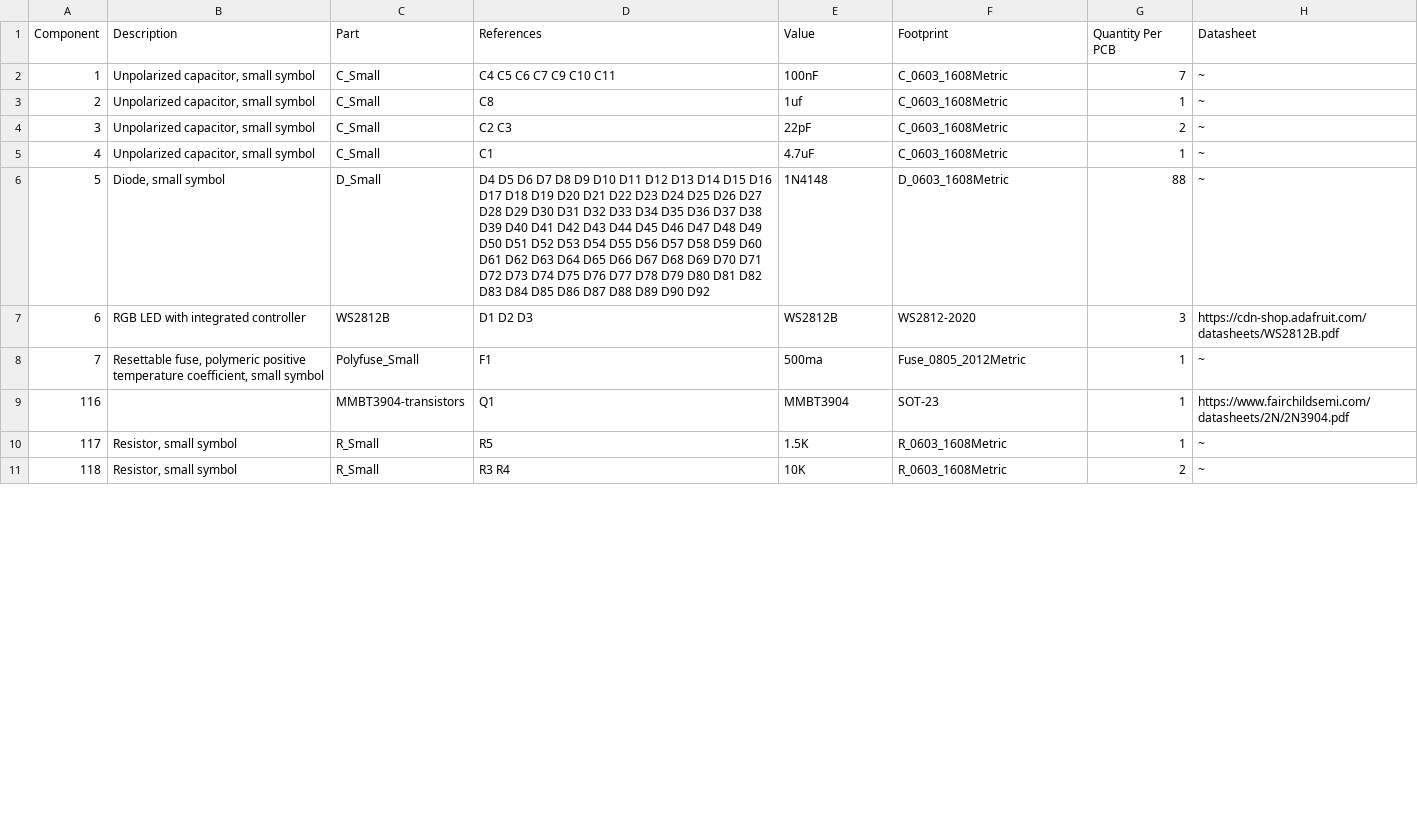
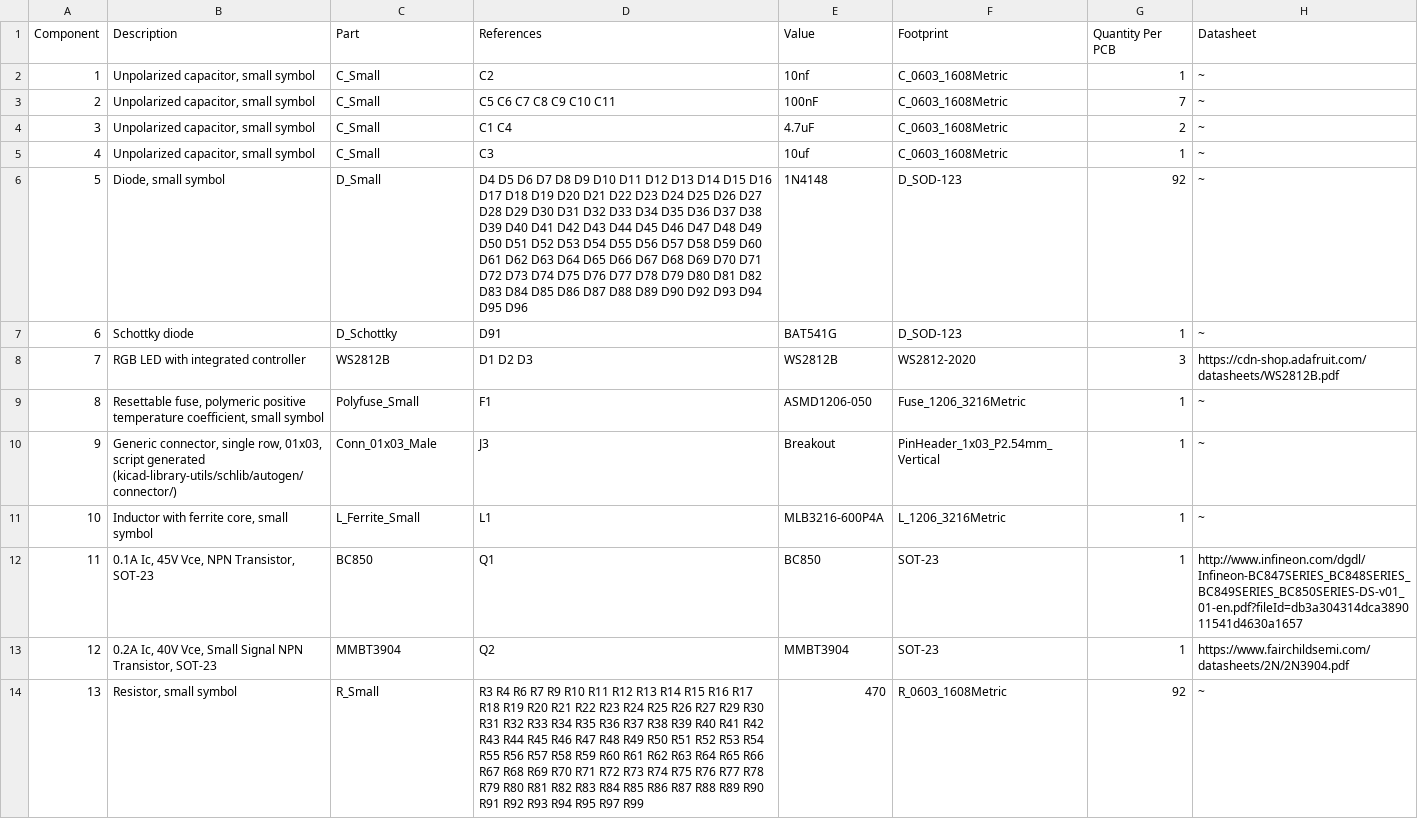
Before and after one commit to westfoxtrot/cypher_pcb, a CSV file: bom.csv, drawn as a sheet; only a part is shown; the diff covers the shown part only.

```diff
--- a/bom.csv
+++ b/bom.csv
@@ -1,11 +1,14 @@
 Component,Description,Part,References,Value,Footprint,Quantity Per PCB,Datasheet
-1,"Unpolarized capacitor, small symbol",C_Small,C4 C5 C6 C7 C9 C10 C11,100nF,C_0603_1608Metric,7,~
-2,"Unpolarized capacitor, small symbol",C_Small,C8,1uf,C_0603_1608Metric,1,~
-3,"Unpolarized capacitor, small symbol",C_Small,C2 C3,22pF,C_0603_1608Metric,2,~
-4,"Unpolarized capacitor, small symbol",C_Small,C1,4.7uF,C_0603_1608Metric,1,~
-5,"Diode, small symbol",D_Small,D4 D5 D6 D7 D8 D9 D10 D11 D12 D13 D14 D15 D16 D17 D18 D19 D20 D21 D22 D23 D24 D25 D26 D27 D28 D29 D30 D31 D32 D33 D34 D35 D36 D37 D38 D39 D40 D41 D42 D43 D44 D45 D46 D47 D48 D49 D50 D51 D52 D53 D54 D55 D56 D57 D58 D59 D60 D61 D62 D63 D64 D65 D66 D67 D68 D69 D70 D71 D72 D73 D74 D75 D76 D77 D78 D79 D80 D81 D82 D83 D84 D85 D86 D87 D88 D89 D90 D92,1N4148,D_0603_1608Metric,88,~
-6,RGB LED with integrated controller,WS2812B,D1 D2 D3,WS2812B,WS2812-2020,3,https://cdn-shop.adafruit.com/datasheets/WS2812B.pdf
-7,"Resettable fuse, polymeric positive temperature coefficient, small symbol",Polyfuse_Small,F1,500ma,Fuse_0805_2012Metric,1,~
-116,,MMBT3904-transistors,Q1,MMBT3904,SOT-23,1,https://www.fairchildsemi.com/datasheets/2N/2N3904.pdf
-117,"Resistor, small symbol",R_Small,R5,1.5K,R_0603_1608Metric,1,~
-118,"Resistor, small symbol",R_Small,R3 R4,10K,R_0603_1608Metric,2,~
+1,"Unpolarized capacitor, small symbol",C_Small,C2,10nf,C_0603_1608Metric,1,~
+2,"Unpolarized capacitor, small symbol",C_Small,C5 C6 C7 C8 C9 C10 C11,100nF,C_0603_1608Metric,7,~
+3,"Unpolarized capacitor, small symbol",C_Small,C1 C4,4.7uF,C_0603_1608Metric,2,~
+4,"Unpolarized capacitor, small symbol",C_Small,C3,10uf,C_0603_1608Metric,1,~
+5,"Diode, small symbol",D_Small,D4 D5 D6 D7 D8 D9 D10 D11 D12 D13 D14 D15 D16 D17 D18 D19 D20 D21 D22 D23 D24 D25 D26 D27 D28 D29 D30 D31 D32 D33 D34 D35 D36 D37 D38 D39 D40 D41 D42 D43 D44 D45 D46 D47 D48 D49 D50 D51 D52 D53 D54 D55 D56 D57 D58 D59 D60 D61 D62 D63 D64 D65 D66 D67 D68 D69 D70 D71 D72 D73 D74 D75 D76 D77 D78 D79 D80 D81 D82 D83 D84 D85 D86 D87 D88 D89 D90 D92 D93 D94 D95 D96,1N4148,D_SOD-123,92,~
+6,Schottky diode,D_Schottky,D91,BAT541G,D_SOD-123,1,~
+7,RGB LED with integrated controller,WS2812B,D1 D2 D3,WS2812B,WS2812-2020,3,https://cdn-shop.adafruit.com/datasheets/WS2812B.pdf
+8,"Resettable fuse, polymeric positive temperature coefficient, small symbol",Polyfuse_Small,F1,ASMD1206-050,Fuse_1206_3216Metric,1,~
+9,"Generic connector, single row, 01x03, script generated (kicad-library-utils/schlib/autogen/connector/)",Conn_01x03_Male,J3,Breakout,PinHeader_1x03_P2.54mm_Vertical,1,~
+10,"Inductor with ferrite core, small symbol",L_Ferrite_Small,L1,MLB3216-600P4A,L_1206_3216Metric,1,~
+11,"0.1A Ic, 45V Vce, NPN Transistor, SOT-23",BC850,Q1,BC850,SOT-23,1,http://www.infineon.com/dgdl/Infineon-BC847SERIES_BC848SERIES_BC849SERIES_BC850SERIES-DS-v01_01-en.pdf?fileId=db3a304314dca389011541d4630a1657
+12,"0.2A Ic, 40V Vce, Small Signal NPN Transistor, SOT-23",MMBT3904,Q2,MMBT3904,SOT-23,1,https://www.fairchildsemi.com/datasheets/2N/2N3904.pdf
+13,"Resistor, small symbol",R_Small,R3 R4 R6 R7 R9 R10 R11 R12 R13 R14 R15 R16 R17 R18 R19 R20 R21 R22 R23 R24 R25 R26 R27 R29 R30 R31 R32 R33 R34 R35 R36 R37 R38 R39 R40 R41 R42 R43 R44 R45 R46 R47 R48 R49 R50 R51 R52 R53 R54 R55 R56 R57 R58 R59 R60 R61 R62 R63 R64 R65 R66 R67 R68 R69 R70 R71 R72 R73 R74 R75 R76 R77 R78 R79 R80 R81 R82 R83 R84 R85 R86 R87 R88 R89 R90 R91 R92 R93 R94 R95 R97 R99,470,R_0603_1608Metric,92,~
```
Also changed, not shown: 8 added rows, 4 removed rows and 5 edited cells elsewhere in this file, 42 other files.
